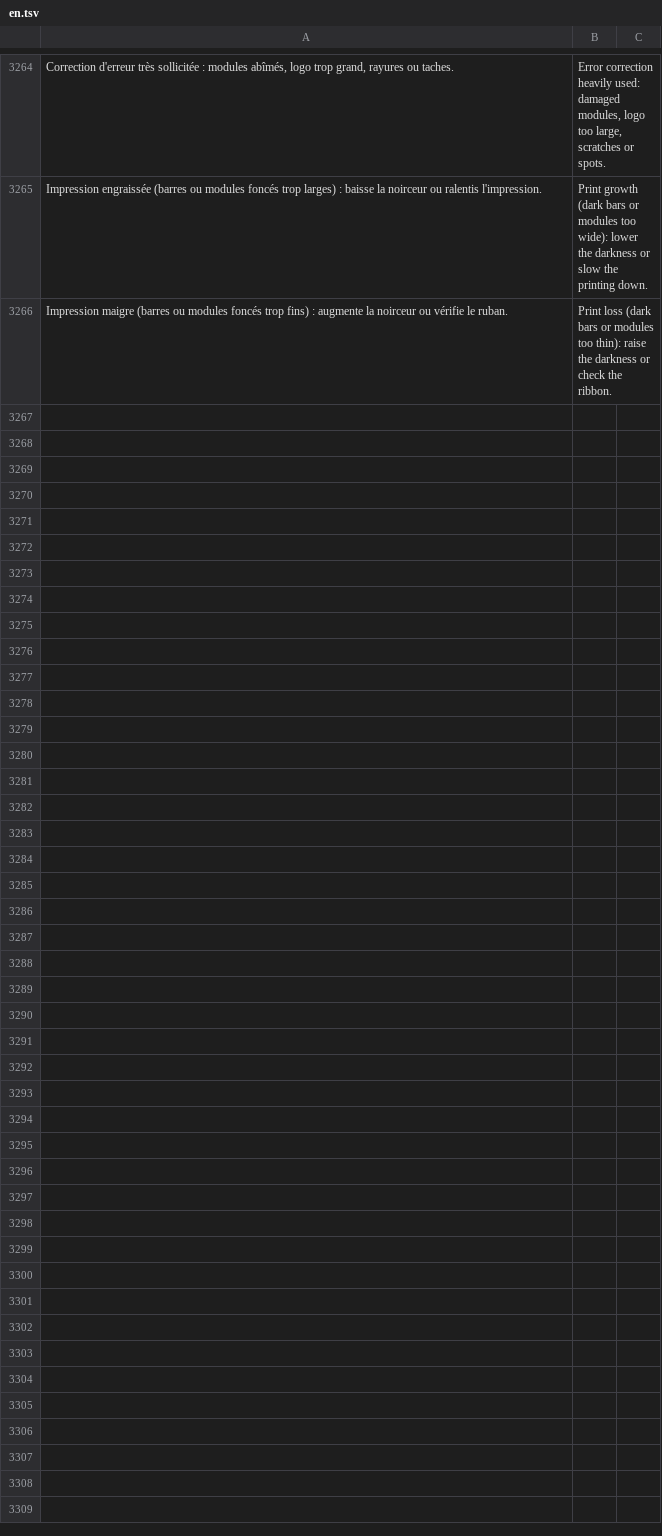
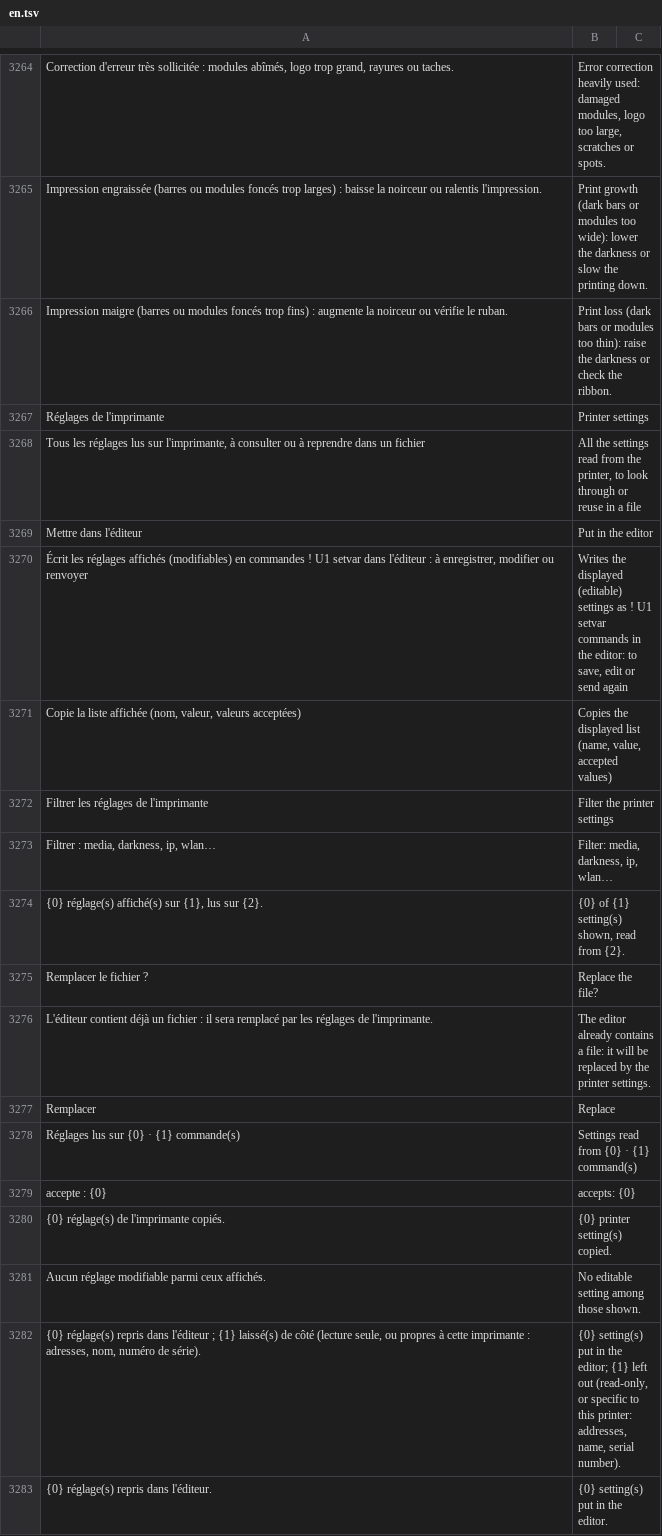
Before and after one commit to Kanard-Compagny/scanalyse, a TSV file: src/Scanalyse.Desktop/Lang/en.tsv, drawn as a sheet; only a part is shown, gaps mark what is left out; the diff names each change by its address in the sheet, - before the commit and + after, or states it on an @@ line.

```diff
--- a/src/Scanalyse.Desktop/Lang/en.tsv
+++ b/src/Scanalyse.Desktop/Lang/en.tsv
+row 3267: Réglages de l'imprimante | Printer settings
+row 3268: Tous les réglages lus sur l'imprimante, à consulter ou à reprendre dans un fichier | All the settings read from the printer, to look through or reuse in a file
+row 3269: Mettre dans l'éditeur | Put in the editor
+row 3270: Écrit les réglages affichés (modifiables) en commandes ! U1 setvar dans l'éditeur : à enregistrer, modifier ou renvoyer | Writes the displayed (editable) settings as ! U1 setvar commands in the editor: to save, edit or send again
+row 3271: Copie la liste affichée (nom, valeur, valeurs acceptées) | Copies the displayed list (name, value, accepted values)
+row 3272: Filtrer les réglages de l'imprimante | Filter the printer settings
+row 3273: Filtrer : media, darkness, ip, wlan… | Filter: media, darkness, ip, wlan…
+row 3274: {0} réglage(s) affiché(s) sur {1}, lus sur {2}. | {0} of {1} setting(s) shown, read from {2}.
+row 3275: Remplacer le fichier ? | Replace the file?
+row 3276: L'éditeur contient déjà un fichier : il sera remplacé par les réglages de l'imprimante. | The editor already contains a file: it will be replaced by the printer settings.
+row 3277: Remplacer | Replace
+row 3278: Réglages lus sur {0} · {1} commande(s) | Settings read from {0} · {1} command(s)
+row 3279: accepte : {0} | accepts: {0}
+row 3280: {0} réglage(s) de l'imprimante copiés. | {0} printer setting(s) copied.
+row 3281: Aucun réglage modifiable parmi ceux affichés. | No editable setting among those shown.
+row 3282: {0} réglage(s) repris dans l'éditeur ; {1} laissé(s) de côté (lecture seule, ou propres à cette imprimante : adresses, nom, numéro de série). | {0} setting(s) put in the editor; {1} left out (read-only, or specific to this printer: addresses, name, serial number).
+row 3283: {0} réglage(s) repris dans l'éditeur. | {0} setting(s) put in the editor.
```
Also changed, not shown: 5 other files.
